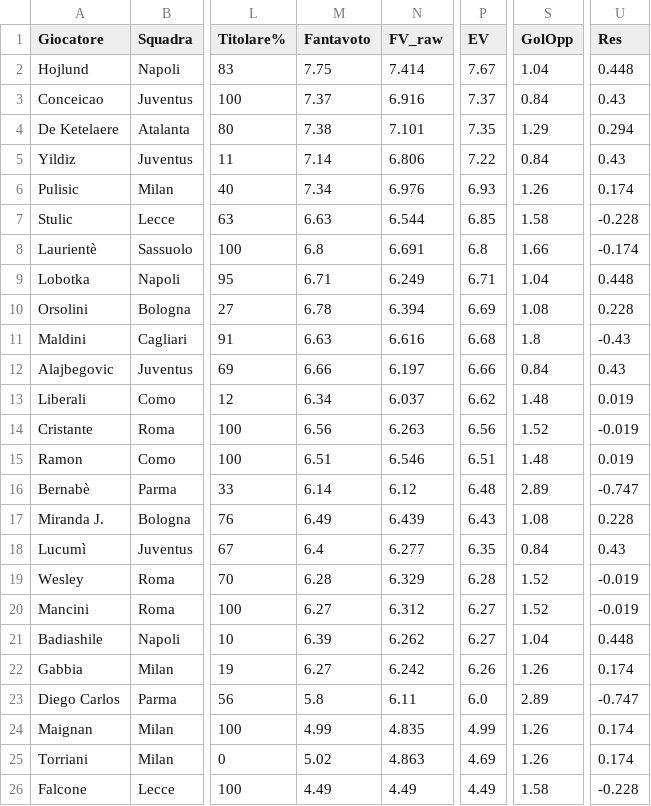
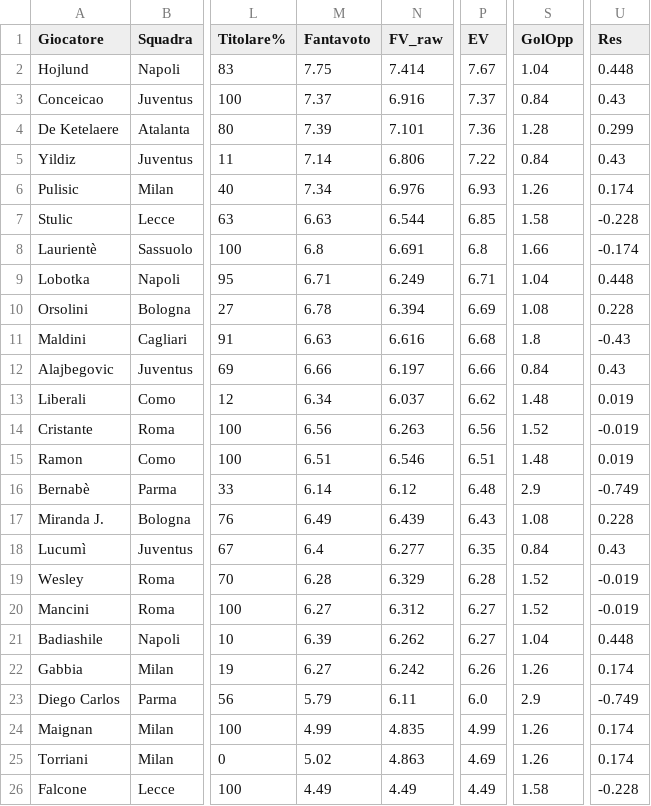
Before and after one commit to dramaticsquare/fanta-predictor, a CSV file: docs/previsioni.csv, drawn as a sheet; only a part is shown, gaps mark what is left out; the diff names each change by its address in the sheet, - before the commit and + after, or states it on an @@ line.

Commit message:
aggiornamento previsioni

```diff
--- a/docs/previsioni.csv
+++ b/docs/previsioni.csv
-M4 (Fantavoto): 7.38
+M4 (Fantavoto): 7.39
-P4 (EV): 7.35
+P4 (EV): 7.36
-S4 (GolOpp): 1.29
+S4 (GolOpp): 1.28
-U4 (Res): 0.294
+U4 (Res): 0.299
-S16 (GolOpp): 2.89
+S16 (GolOpp): 2.9
-U16 (Res): -0.747
+U16 (Res): -0.749
-M23 (Fantavoto): 5.8
+M23 (Fantavoto): 5.79
-S23 (GolOpp): 2.89
+S23 (GolOpp): 2.9
-U23 (Res): -0.747
+U23 (Res): -0.749
```
Also changed, not shown: storico/G06.csv, 3 other files.
